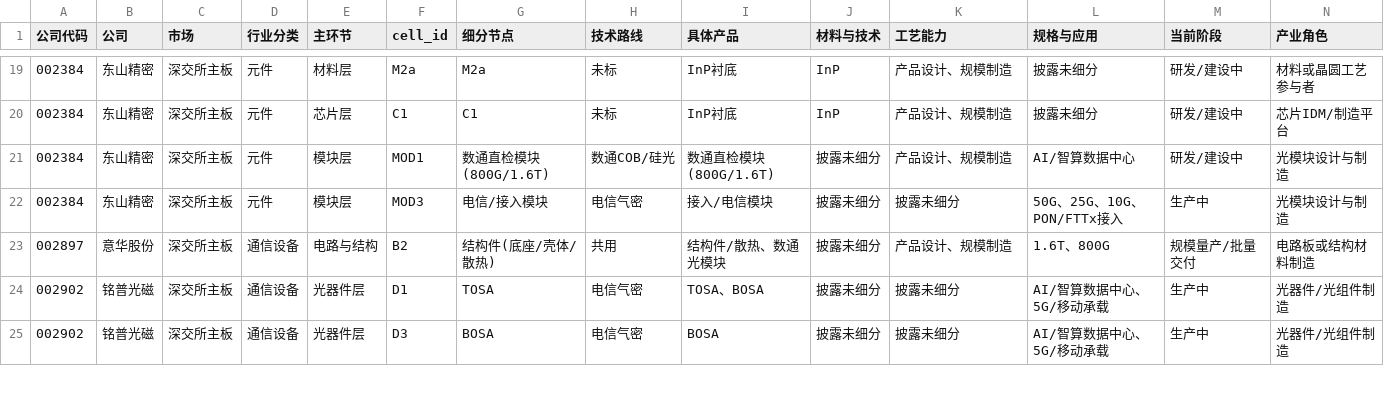
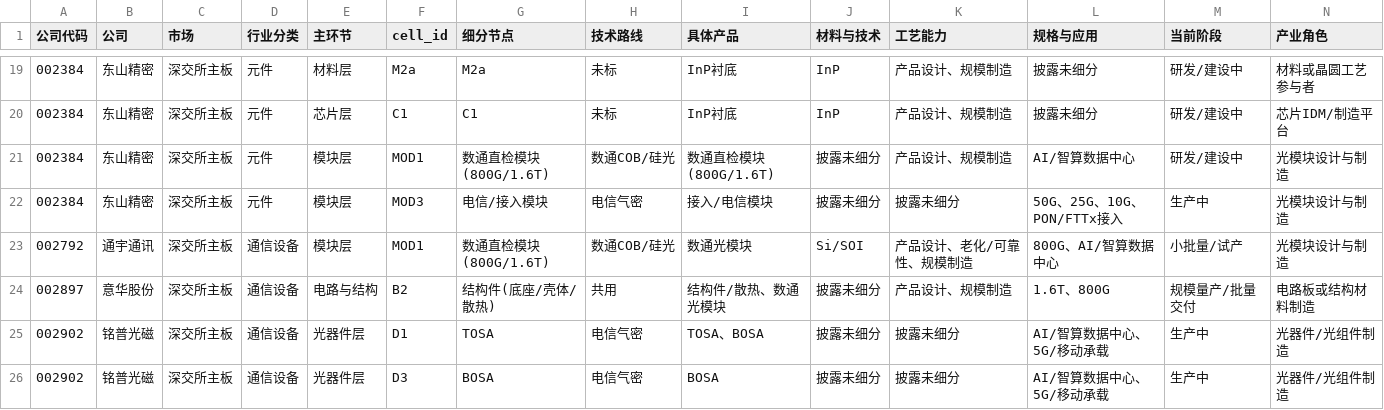
Before and after one commit to pojoker/workflow-rehearsal, a CSV file: capability_details.csv, drawn as a sheet; only a part is shown, gaps mark what is left out; rows hold the shown columns only; the diff names each change by its address in the sheet, - before the commit and + after, or states it on an @@ line.

```diff
--- a/capability_details.csv
+++ b/capability_details.csv
+row 23: 002792 | 通宇通讯 | 深交所主板 | 通信设备 | 模块层 | MOD1 | 数通直检模块(800G/1.6T) | 数通COB/硅光 | 数通光模块 | Si/SOI | 产品设计、老化/可靠性、规模制造 | 800G、AI/智算数据中心 | 小批量/试产 | 光模块设计与制造
```
Also changed, not shown: out/参与识别.csv, points.csv, 6 other files.
